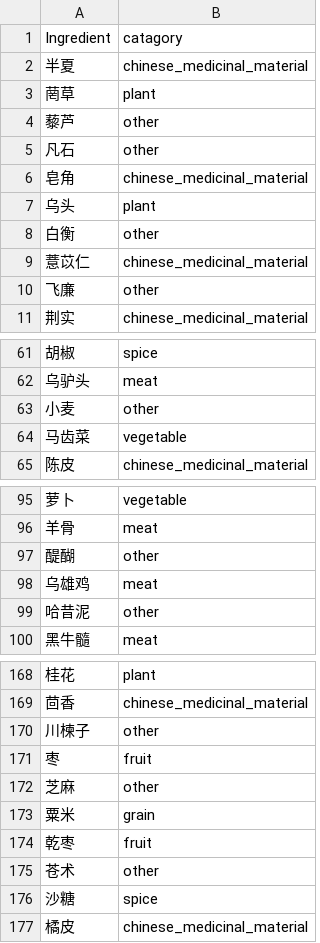
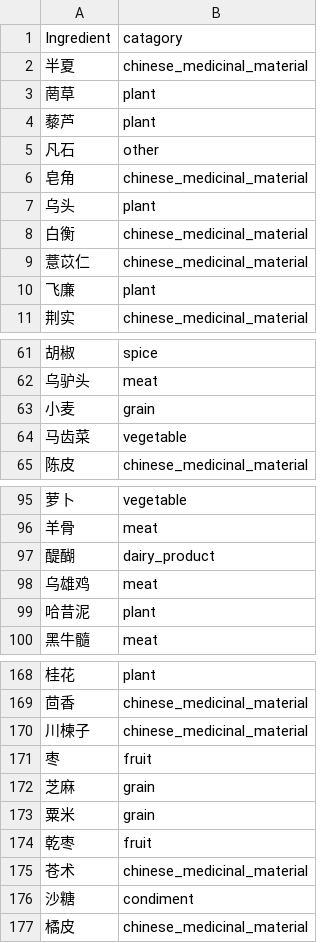
Before and after one commit to changchuntzu0618/DH405-CookingBook, a CSV file: ingredient_category.csv, drawn as a sheet; only a part is shown, gaps mark what is left out; the diff covers the shown part only.

```diff
--- a/ingredient_category.csv
+++ b/ingredient_category.csv
@@ -3,3 +3,3 @@
 菵草,plant
-藜芦,other
+藜芦,plant
 凡石,other
@@ -7,5 +7,5 @@
 乌头,plant
-白衡,other
+白衡,chinese_medicinal_material
 薏苡仁,chinese_medicinal_material
-飞廉,other
+飞廉,plant
 荆实,chinese_medicinal_material
@@ -62,3 +62,3 @@
 乌驴头,meat
-小麦,other
+小麦,grain
 马齿菜,vegetable
@@ -96,5 +96,5 @@
 羊骨,meat
-醍醐,other
+醍醐,dairy_product
 乌雄鸡,meat
-哈昔泥,other
+哈昔泥,plant
 黑牛髓,meat
@@ -169,9 +169,9 @@
 茴香,chinese_medicinal_material
-川楝子,other
+川楝子,chinese_medicinal_material
 枣,fruit
-芝麻,other
+芝麻,grain
 粟米,grain
 乾枣,fruit
-苍术,other
-沙糖,spice
+苍术,chinese_medicinal_material
+沙糖,condiment
 橘皮,chinese_medicinal_material
```
Also changed, not shown: 46 edited cells elsewhere in this file, 1 other file.
